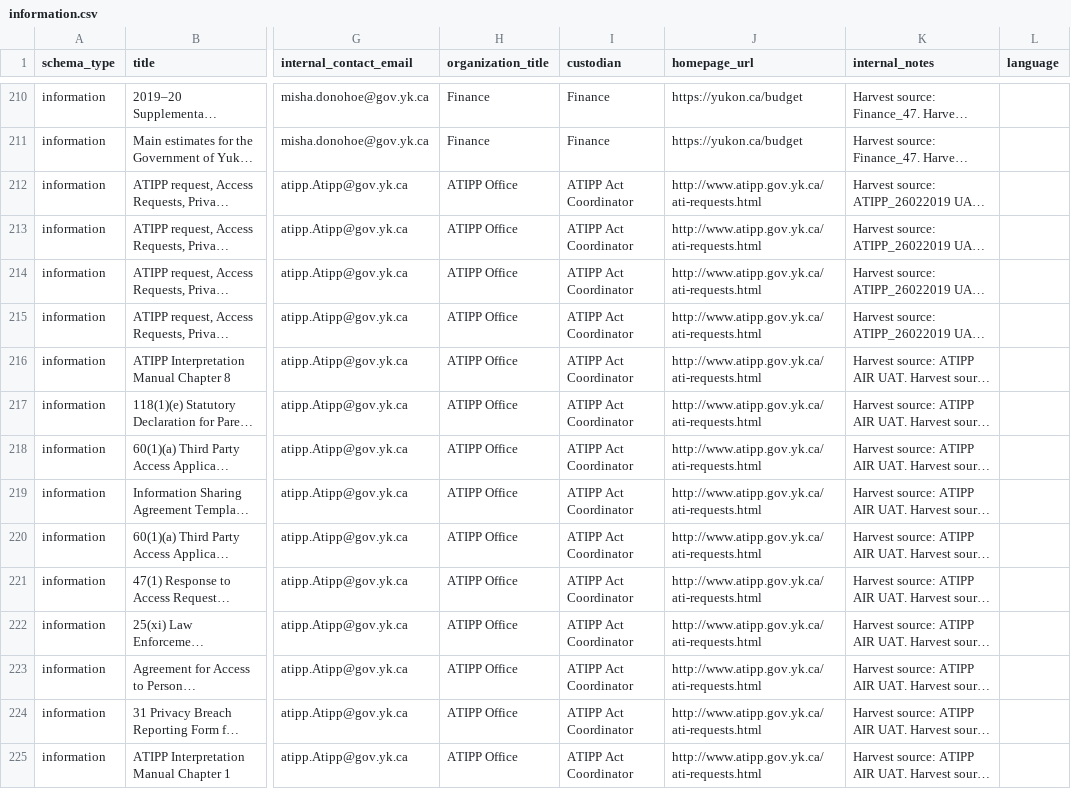
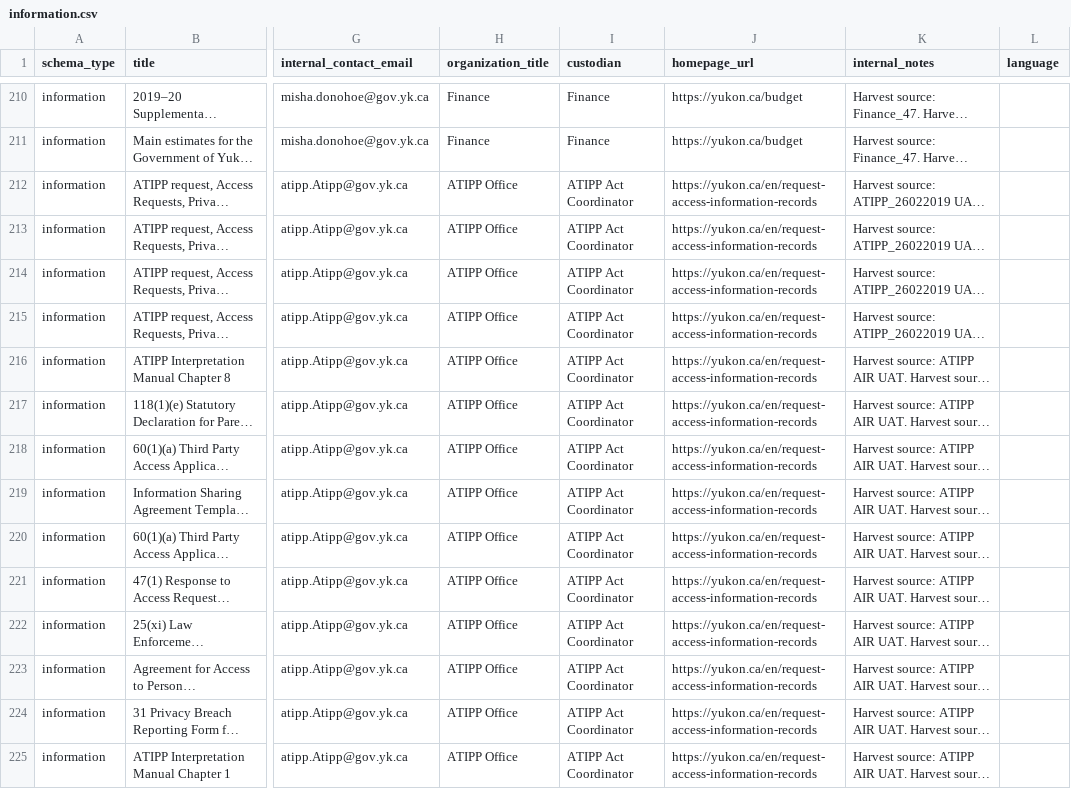
Before and after one commit to ytgov/dkan-to-ckan-csv-migration-r, a CSV file: output/information.csv, drawn as a sheet; only a part is shown, gaps mark what is left out; long unchanged cells end in …; the diff covers the shown part only; the diff names each change by its address in the sheet, - before the commit and + after, or states it on an @@ line.

Commit message:
Additional homepage_url updates

```diff
--- a/output/information.csv
+++ b/output/information.csv
-J212:J225 (homepage_url): http://www.atipp.gov.yk.ca/ati-requests.html
+J212:J225 (homepage_url): https://yukon.ca/en/request-access-information-records
```
Also changed, not shown: 84 edited cells elsewhere in this file, 1 other file.
